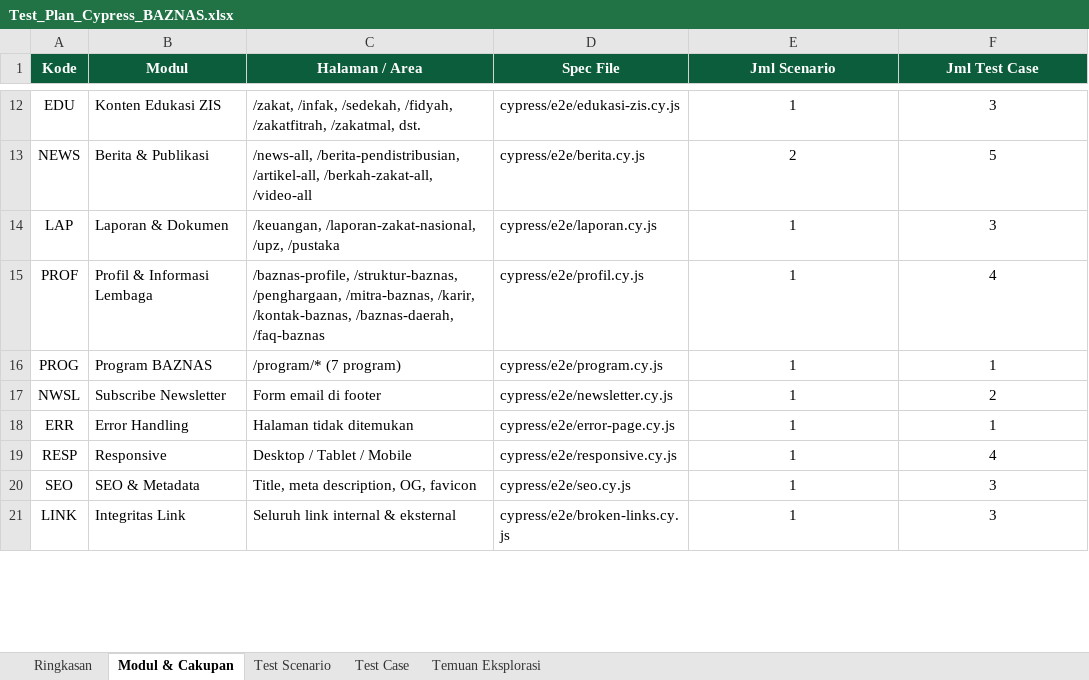
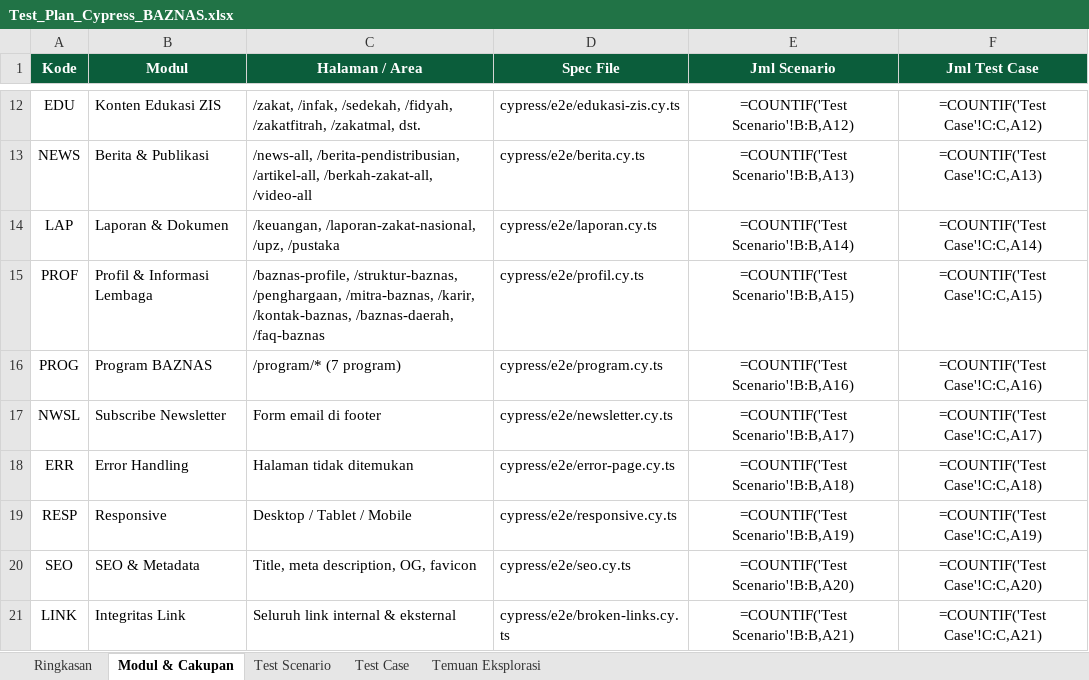
Before and after one commit to rezkyrevansyah/baznas-web-e2e, an Excel workbook: docs/Test_Plan_Cypress_BAZNAS.xlsx, sheet Modul & Cakupan, drawn as a sheet; only a part is shown, gaps mark what is left out; values as stored, in another font and other column widths than the file's, no borders; formulas without a stored value are shown as written; charts and pictures not drawn; the diff covers the shown part only; the diff names each change by its address in the sheet, - before the commit and + after, or states it on an @@ line.

```diff
--- a/docs/Test_Plan_Cypress_BAZNAS.xlsx (sheet Modul & Cakupan)
+++ b/docs/Test_Plan_Cypress_BAZNAS.xlsx (sheet Modul & Cakupan)
-D12 (Spec File): cypress/e2e/edukasi-zis.cy.js
+D12 (Spec File): cypress/e2e/edukasi-zis.cy.ts
-E12 (Jml Scenario): 1
+E12 (Jml Scenario): =COUNTIF('Test Scenario'!B:B,A12)
-F12 (Jml Test Case): 3
+F12 (Jml Test Case): =COUNTIF('Test Case'!C:C,A12)
-D13 (Spec File): cypress/e2e/berita.cy.js
+D13 (Spec File): cypress/e2e/berita.cy.ts
-E13 (Jml Scenario): 2
+E13 (Jml Scenario): =COUNTIF('Test Scenario'!B:B,A13)
-F13 (Jml Test Case): 5
+F13 (Jml Test Case): =COUNTIF('Test Case'!C:C,A13)
-D14 (Spec File): cypress/e2e/laporan.cy.js
+D14 (Spec File): cypress/e2e/laporan.cy.ts
-E14 (Jml Scenario): 1
+E14 (Jml Scenario): =COUNTIF('Test Scenario'!B:B,A14)
-F14 (Jml Test Case): 3
+F14 (Jml Test Case): =COUNTIF('Test Case'!C:C,A14)
-D15 (Spec File): cypress/e2e/profil.cy.js
+D15 (Spec File): cypress/e2e/profil.cy.ts
-E15 (Jml Scenario): 1
+E15 (Jml Scenario): =COUNTIF('Test Scenario'!B:B,A15)
-F15 (Jml Test Case): 4
+F15 (Jml Test Case): =COUNTIF('Test Case'!C:C,A15)
-D16 (Spec File): cypress/e2e/program.cy.js
+D16 (Spec File): cypress/e2e/program.cy.ts
-E16 (Jml Scenario): 1
+E16 (Jml Scenario): =COUNTIF('Test Scenario'!B:B,A16)
-F16 (Jml Test Case): 1
+F16 (Jml Test Case): =COUNTIF('Test Case'!C:C,A16)
-D17 (Spec File): cypress/e2e/newsletter.cy.js
+D17 (Spec File): cypress/e2e/newsletter.cy.ts
-E17 (Jml Scenario): 1
+E17 (Jml Scenario): =COUNTIF('Test Scenario'!B:B,A17)
-F17 (Jml Test Case): 2
+F17 (Jml Test Case): =COUNTIF('Test Case'!C:C,A17)
-D18 (Spec File): cypress/e2e/error-page.cy.js
+D18 (Spec File): cypress/e2e/error-page.cy.ts
-E18 (Jml Scenario): 1
+E18 (Jml Scenario): =COUNTIF('Test Scenario'!B:B,A18)
-F18 (Jml Test Case): 1
+F18 (Jml Test Case): =COUNTIF('Test Case'!C:C,A18)
-D19 (Spec File): cypress/e2e/responsive.cy.js
+D19 (Spec File): cypress/e2e/responsive.cy.ts
-E19 (Jml Scenario): 1
+E19 (Jml Scenario): =COUNTIF('Test Scenario'!B:B,A19)
-F19 (Jml Test Case): 4
+F19 (Jml Test Case): =COUNTIF('Test Case'!C:C,A19)
-D20 (Spec File): cypress/e2e/seo.cy.js
+D20 (Spec File): cypress/e2e/seo.cy.ts
-E20 (Jml Scenario): 1
+E20 (Jml Scenario): =COUNTIF('Test Scenario'!B:B,A20)
-F20 (Jml Test Case): 3
+F20 (Jml Test Case): =COUNTIF('Test Case'!C:C,A20)
-D21 (Spec File): cypress/e2e/broken-links.cy.js
+D21 (Spec File): cypress/e2e/broken-links.cy.ts
-E21 (Jml Scenario): 1
+E21 (Jml Scenario): =COUNTIF('Test Scenario'!B:B,A21)
-F21 (Jml Test Case): 3
+F21 (Jml Test Case): =COUNTIF('Test Case'!C:C,A21)
```
Also changed, not shown: 36 edited cells elsewhere in this sheet, sheet Test Case, sheet Test Scenario, sheet Ringkasan, charts or pictures, 26 other files.
